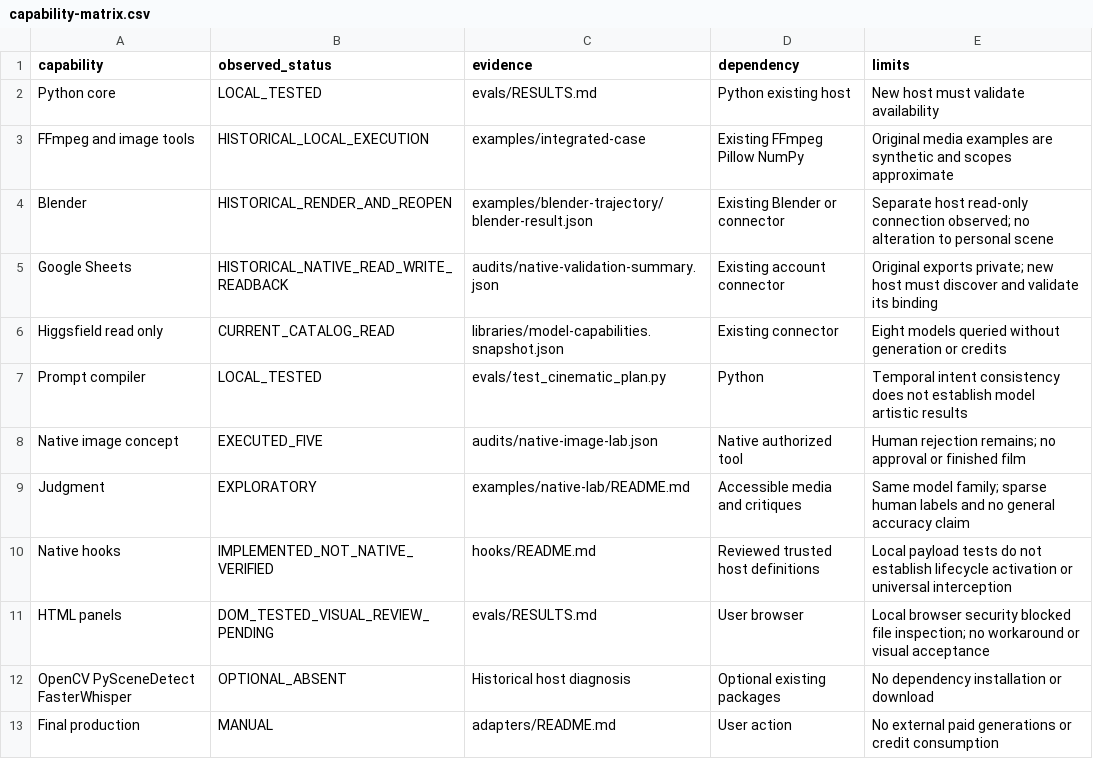
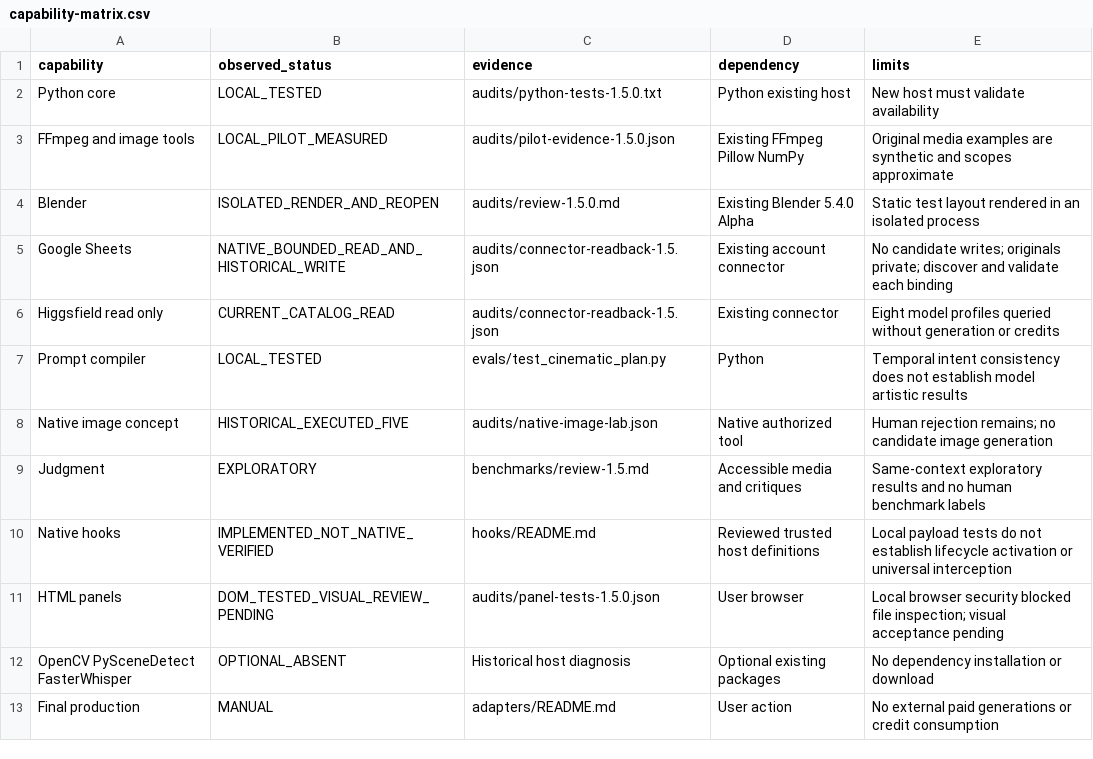
Before and after one commit to willdedarch/cinematic-production-engine, a CSV file: audits/capability-matrix.csv, drawn as a sheet.

```diff
--- a/audits/capability-matrix.csv
+++ b/audits/capability-matrix.csv
@@ -1,12 +1,12 @@
 capability,observed_status,evidence,dependency,limits
-Python core,LOCAL_TESTED,evals/RESULTS.md,Python existing host,New host must validate availability
-FFmpeg and image tools,HISTORICAL_LOCAL_EXECUTION,examples/integrated-case,Existing FFmpeg Pillow NumPy,Original media examples are synthetic and scopes approximate
-Blender,HISTORICAL_RENDER_AND_REOPEN,examples/blender-trajectory/blender-result.json,Existing Blender or connector,Separate host read-only connection observed; no alteration to personal scene
-Google Sheets,HISTORICAL_NATIVE_READ_WRITE_READBACK,audits/native-validation-summary.json,Existing account connector,Original exports private; new host must discover and validate its binding
-Higgsfield read only,CURRENT_CATALOG_READ,libraries/model-capabilities.snapshot.json,Existing connector,Eight models queried without generation or credits
+Python core,LOCAL_TESTED,audits/python-tests-1.5.0.txt,Python existing host,New host must validate availability
+FFmpeg and image tools,LOCAL_PILOT_MEASURED,audits/pilot-evidence-1.5.0.json,Existing FFmpeg Pillow NumPy,Original media examples are synthetic and scopes approximate
+Blender,ISOLATED_RENDER_AND_REOPEN,audits/review-1.5.0.md,Existing Blender 5.4.0 Alpha,Static test layout rendered in an isolated process
+Google Sheets,NATIVE_BOUNDED_READ_AND_HISTORICAL_WRITE,audits/connector-readback-1.5.json,Existing account connector,No candidate writes; originals private; discover and validate each binding
+Higgsfield read only,CURRENT_CATALOG_READ,audits/connector-readback-1.5.json,Existing connector,Eight model profiles queried without generation or credits
 Prompt compiler,LOCAL_TESTED,evals/test_cinematic_plan.py,Python,Temporal intent consistency does not establish model artistic results
-Native image concept,EXECUTED_FIVE,audits/native-image-lab.json,Native authorized tool,Human rejection remains; no approval or finished film
-Judgment,EXPLORATORY,examples/native-lab/README.md,Accessible media and critiques,Same model family; sparse human labels and no general accuracy claim
+Native image concept,HISTORICAL_EXECUTED_FIVE,audits/native-image-lab.json,Native authorized tool,Human rejection remains; no candidate image generation
+Judgment,EXPLORATORY,benchmarks/review-1.5.md,Accessible media and critiques,Same-context exploratory results and no human benchmark labels
 Native hooks,IMPLEMENTED_NOT_NATIVE_VERIFIED,hooks/README.md,Reviewed trusted host definitions,Local payload tests do not establish lifecycle activation or universal interception
-HTML panels,DOM_TESTED_VISUAL_REVIEW_PENDING,evals/RESULTS.md,User browser,Local browser security blocked file inspection; no workaround or visual acceptance
+HTML panels,DOM_TESTED_VISUAL_REVIEW_PENDING,audits/panel-tests-1.5.0.json,User browser,Local browser security blocked file inspection; visual acceptance pending
 OpenCV PySceneDetect FasterWhisper,OPTIONAL_ABSENT,Historical host diagnosis,Optional existing packages,No dependency installation or download
```
Also changed, not shown: audits/environment-compatibility.csv, 5 other files.
